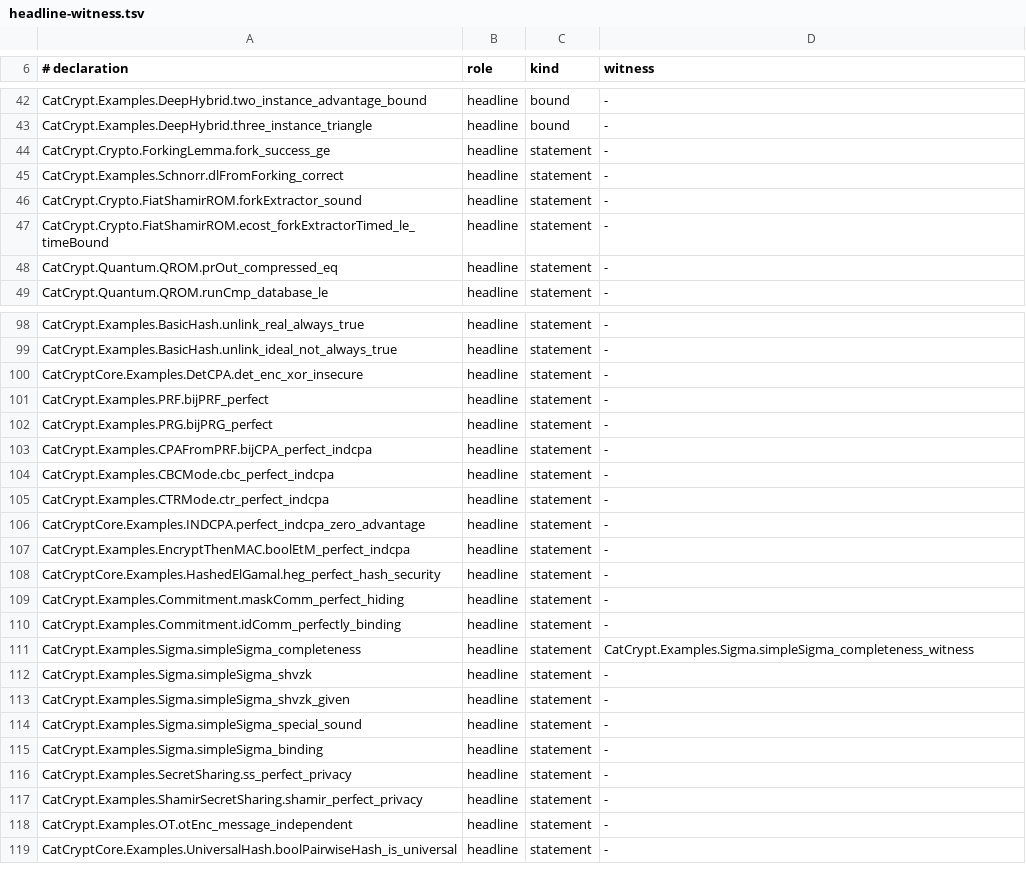
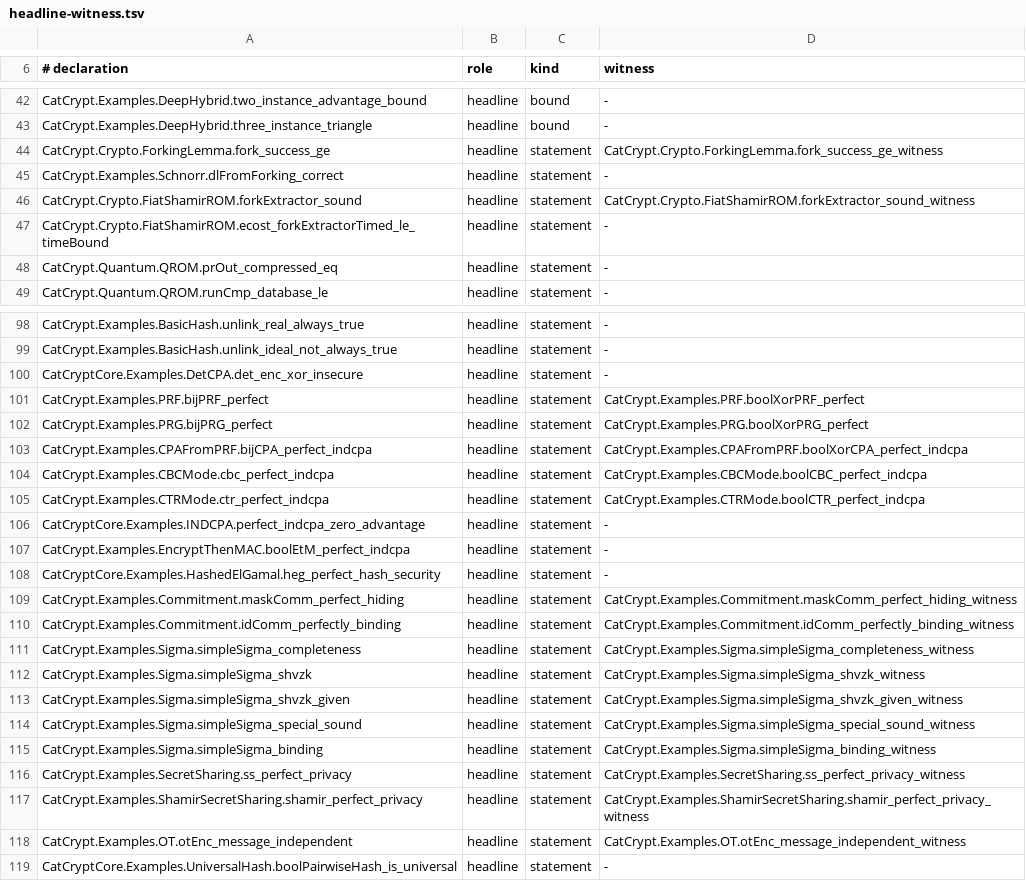
Before and after one commit to spitters/CatCrypt-core, a TSV file: scripts/headline-witness.tsv, drawn as a sheet; only a part is shown, gaps mark what is left out; the diff covers the shown part only.

```diff
--- a/scripts/headline-witness.tsv
+++ b/scripts/headline-witness.tsv
@@ -43,5 +43,5 @@ CatCrypt.Examples.DeepHybrid.two_instance_advantage_bound	headline	bound	-
 CatCrypt.Examples.DeepHybrid.three_instance_triangle	headline	bound	-
-CatCrypt.Crypto.ForkingLemma.fork_success_ge	headline	statement	-
+CatCrypt.Crypto.ForkingLemma.fork_success_ge	headline	statement	CatCrypt.Crypto.ForkingLemma.fork_success_ge_witness
 CatCrypt.Examples.Schnorr.dlFromForking_correct	headline	statement	-
-CatCrypt.Crypto.FiatShamirROM.forkExtractor_sound	headline	statement	-
+CatCrypt.Crypto.FiatShamirROM.forkExtractor_sound	headline	statement	CatCrypt.Crypto.FiatShamirROM.forkExtractor_sound_witness
 CatCrypt.Crypto.FiatShamirROM.ecost_forkExtractorTimed_le_timeBound	headline	statement	-
@@ -100,7 +100,7 @@ CatCrypt.Examples.BasicHash.unlink_ideal_not_always_true	headline	statement	-
 CatCryptCore.Examples.DetCPA.det_enc_xor_insecure	headline	statement	-
-CatCrypt.Examples.PRF.bijPRF_perfect	headline	statement	-
-CatCrypt.Examples.PRG.bijPRG_perfect	headline	statement	-
-CatCrypt.Examples.CPAFromPRF.bijCPA_perfect_indcpa	headline	statement	-
-CatCrypt.Examples.CBCMode.cbc_perfect_indcpa	headline	statement	-
-CatCrypt.Examples.CTRMode.ctr_perfect_indcpa	headline	statement	-
+CatCrypt.Examples.PRF.bijPRF_perfect	headline	statement	CatCrypt.Examples.PRF.boolXorPRF_perfect
+CatCrypt.Examples.PRG.bijPRG_perfect	headline	statement	CatCrypt.Examples.PRG.boolXorPRG_perfect
+CatCrypt.Examples.CPAFromPRF.bijCPA_perfect_indcpa	headline	statement	CatCrypt.Examples.CPAFromPRF.boolXorCPA_perfect_indcpa
+CatCrypt.Examples.CBCMode.cbc_perfect_indcpa	headline	statement	CatCrypt.Examples.CBCMode.boolCBC_perfect_indcpa
+CatCrypt.Examples.CTRMode.ctr_perfect_indcpa	headline	statement	CatCrypt.Examples.CTRMode.boolCTR_perfect_indcpa
 CatCryptCore.Examples.INDCPA.perfect_indcpa_zero_advantage	headline	statement	-
@@ -108,12 +108,12 @@ CatCrypt.Examples.EncryptThenMAC.boolEtM_perfect_indcpa	headline	statement	-
 CatCryptCore.Examples.HashedElGamal.heg_perfect_hash_security	headline	statement	-
-CatCrypt.Examples.Commitment.maskComm_perfect_hiding	headline	statement	-
-CatCrypt.Examples.Commitment.idComm_perfectly_binding	headline	statement	-
+CatCrypt.Examples.Commitment.maskComm_perfect_hiding	headline	statement	CatCrypt.Examples.Commitment.maskComm_perfect_hiding_witness
+CatCrypt.Examples.Commitment.idComm_perfectly_binding	headline	statement	CatCrypt.Examples.Commitment.idComm_perfectly_binding_witness
 CatCrypt.Examples.Sigma.simpleSigma_completeness	headline	statement	CatCrypt.Examples.Sigma.simpleSigma_completeness_witness
-CatCrypt.Examples.Sigma.simpleSigma_shvzk	headline	statement	-
-CatCrypt.Examples.Sigma.simpleSigma_shvzk_given	headline	statement	-
-CatCrypt.Examples.Sigma.simpleSigma_special_sound	headline	statement	-
-CatCrypt.Examples.Sigma.simpleSigma_binding	headline	statement	-
-CatCrypt.Examples.SecretSharing.ss_perfect_privacy	headline	statement	-
-CatCrypt.Examples.ShamirSecretSharing.shamir_perfect_privacy	headline	statement	-
-CatCrypt.Examples.OT.otEnc_message_independent	headline	statement	-
+CatCrypt.Examples.Sigma.simpleSigma_shvzk	headline	statement	CatCrypt.Examples.Sigma.simpleSigma_shvzk_witness
+CatCrypt.Examples.Sigma.simpleSigma_shvzk_given	headline	statement	CatCrypt.Examples.Sigma.simpleSigma_shvzk_given_witness
+CatCrypt.Examples.Sigma.simpleSigma_special_sound	headline	statement	CatCrypt.Examples.Sigma.simpleSigma_special_sound_witness
+CatCrypt.Examples.Sigma.simpleSigma_binding	headline	statement	CatCrypt.Examples.Sigma.simpleSigma_binding_witness
+CatCrypt.Examples.SecretSharing.ss_perfect_privacy	headline	statement	CatCrypt.Examples.SecretSharing.ss_perfect_privacy_witness
+CatCrypt.Examples.ShamirSecretSharing.shamir_perfect_privacy	headline	statement	CatCrypt.Examples.ShamirSecretSharing.shamir_perfect_privacy_witness
+CatCrypt.Examples.OT.otEnc_message_independent	headline	statement	CatCrypt.Examples.OT.otEnc_message_independent_witness
 CatCryptCore.Examples.UniversalHash.boolPairwiseHash_is_universal	headline	statement	-
```
Also changed, not shown: 11 added rows and 5 edited cells elsewhere in this file, 32 other files.
